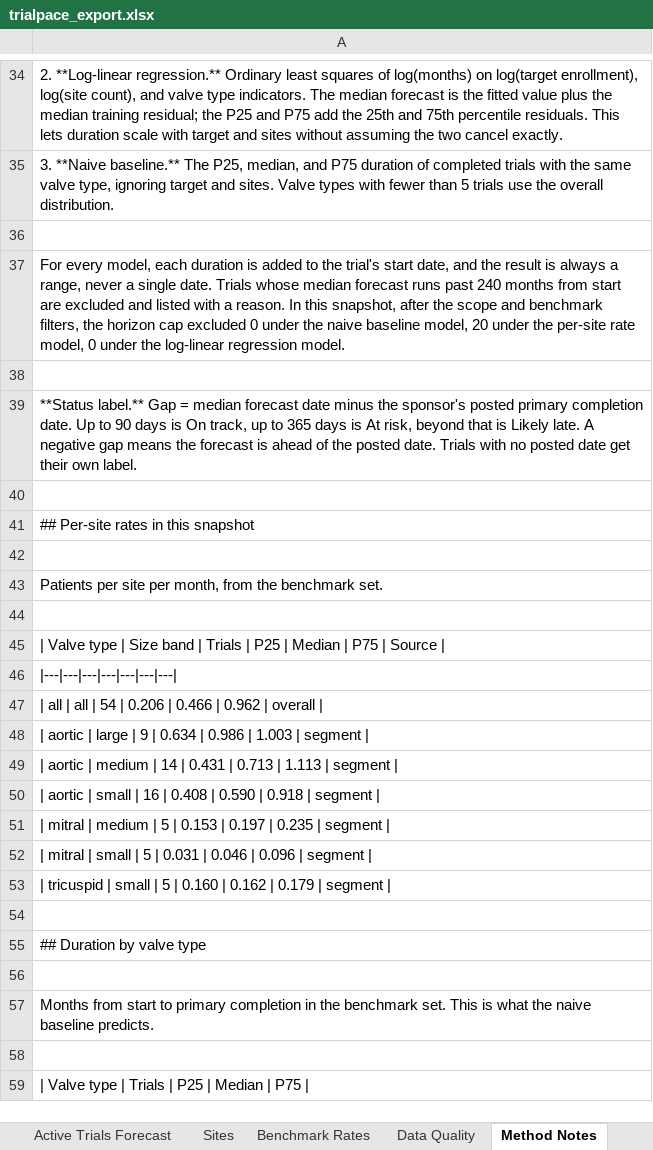
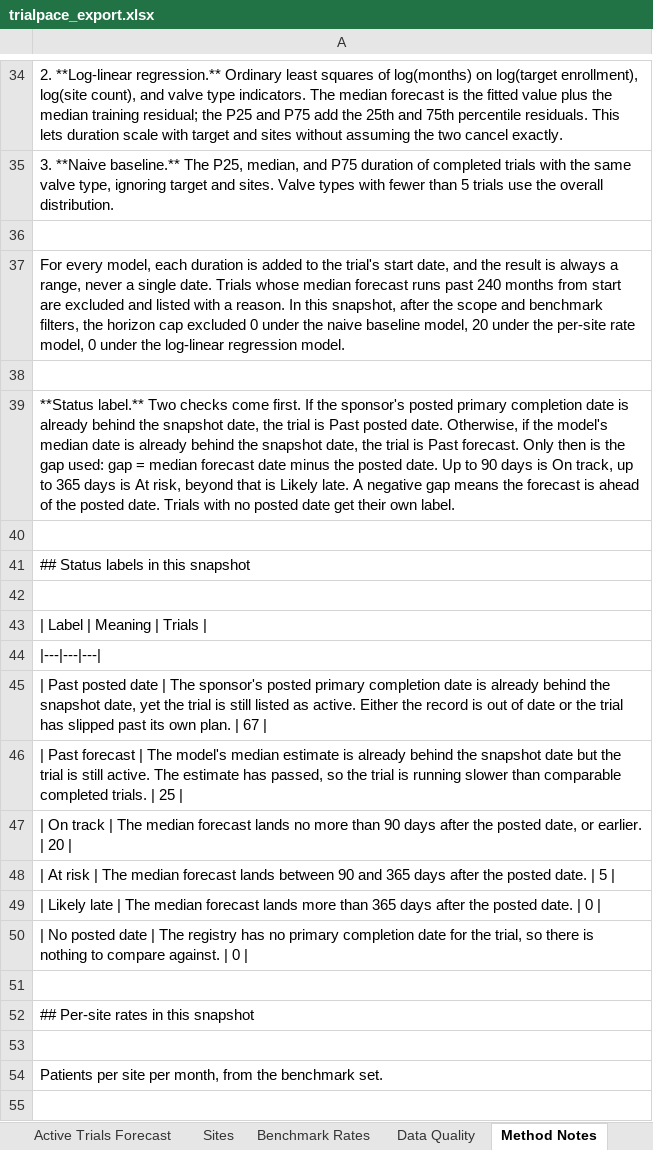
Before and after one commit to hasnainsizar/TrialPace, an Excel workbook: data/excel/trialpace_export.xlsx, sheet Method Notes, drawn as a sheet; only a part is shown, gaps mark what is left out; the shorter side is filled out with more unchanged rows; values as stored, in another font and other column widths than the file's, no borders; the diff names each change by its address in the sheet, - before the commit and + after, or states it on an @@ line.

```diff
--- a/data/excel/trialpace_export.xlsx (sheet Method Notes)
+++ b/data/excel/trialpace_export.xlsx (sheet Method Notes)
-A39: **Status label.** Gap = median forecast date minus the sponsor's posted primary completion date. Up…
+A39: **Status label.** Two checks come first. If the sponsor's posted primary completion date is already behind the snapshot date, the trial is Past posted date. Otherwise, if the model's median date is already behind the snapshot date, the trial is Past forecast. Only then is the gap used: gap = median forecast date minus the posted date. Up…
+row 40: (empty)
+row 41: ## Status labels in this snapshot
+row 42: (empty)
+row 43: | Label | Meaning | Trials
+row 44: |---|---|---
+row 45: | Past posted date | The sponsor's posted primary completion date is already behind the snapshot date, yet the trial is still listed as active. Either the record is out of date or the trial has slipped past its own plan. | 67
+row 46: | Past forecast | The model's median estimate is already behind the snapshot date but the trial is still active. The estimate has passed, so the trial is running slower than comparable completed trials. | 25
+row 47: | On track | The median forecast lands no more than 90 days after the posted date, or earlier. | 20
+row 48: | At risk | The median forecast lands between 90 and 365 days after the posted date. | 5
+row 49: | Likely late | The median forecast lands more than 365 days after the posted date. | 0
+row 50: | No posted date | The registry has no primary completion date for the trial, so there is nothing to compare against. | 0
```
Also changed, not shown: sheet Active Trials Forecast, sheet Summary, 13 other files.
